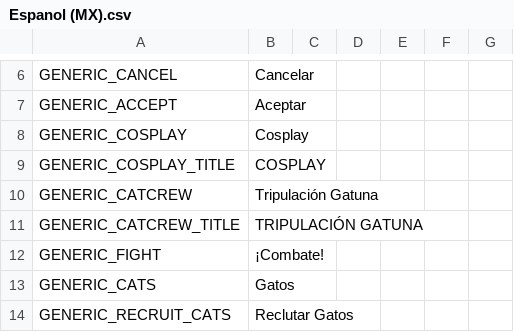
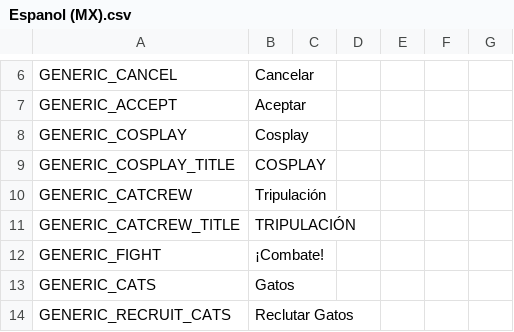
Before and after one commit to EduardoArroyo177/GatoPirate, a CSV file: Pirates/Assets/-GatoPirate/Resources/Localization/Espanol (MX).csv, drawn as a sheet; only a part is shown, gaps mark what is left out.

```diff
--- a/Pirates/Assets/-GatoPirate/Resources/Localization/Espanol (MX).csv
+++ b/Pirates/Assets/-GatoPirate/Resources/Localization/Espanol (MX).csv
@@ -9,4 +9,4 @@ GENERIC_COSPLAY,Cosplay
 GENERIC_COSPLAY_TITLE,COSPLAY
-GENERIC_CATCREW,Tripulación Gatuna
-GENERIC_CATCREW_TITLE,TRIPULACIÓN GATUNA
+GENERIC_CATCREW,Tripulación
+GENERIC_CATCREW_TITLE,TRIPULACIÓN
 GENERIC_FIGHT,¡Combate!
```
Also changed, not shown: 8 other files.
